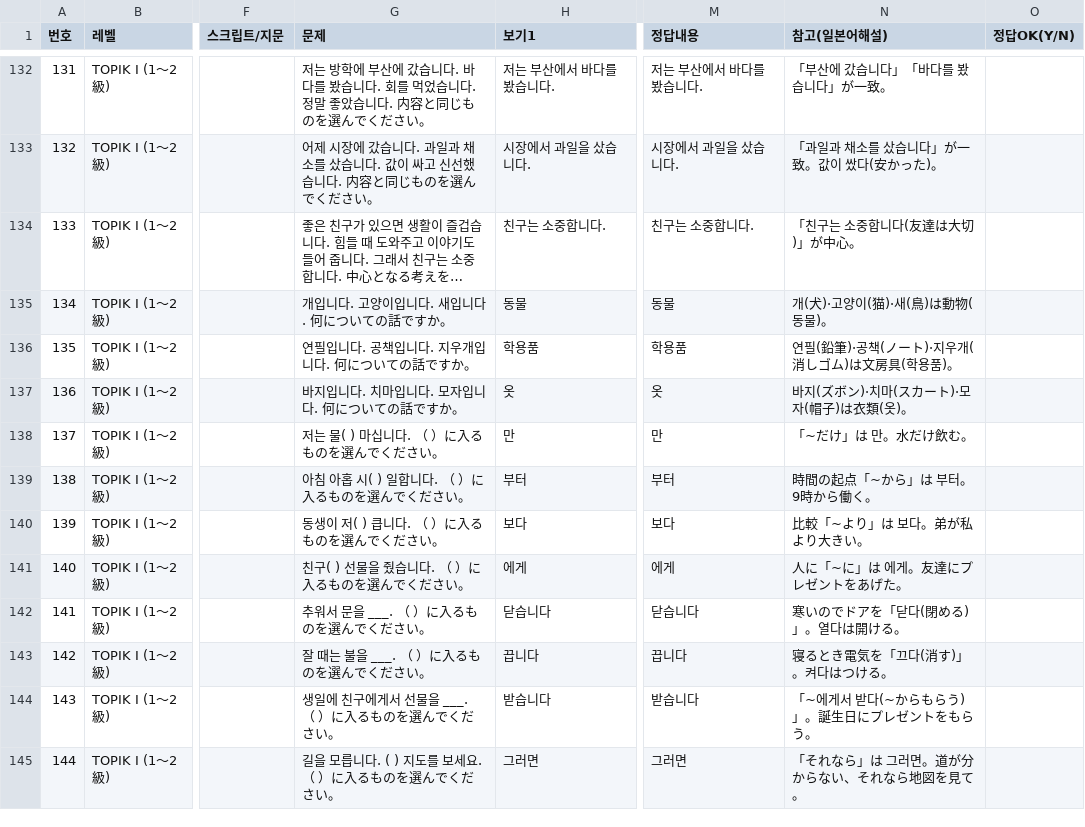
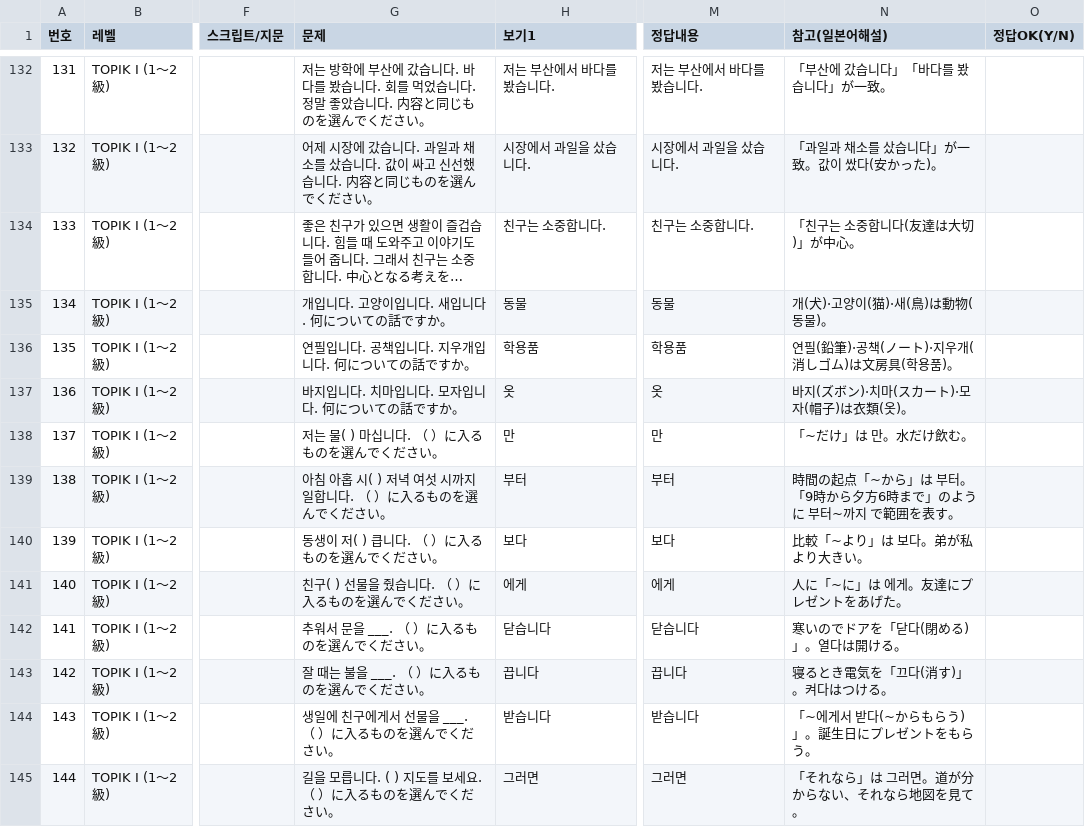
Before and after one commit to kimyoo04/kr-study, a CSV file: docs/topik-review-topik1.csv, drawn as a sheet; only a part is shown, gaps mark what is left out; long unchanged cells end in …; the diff names each change by its address in the sheet, - before the commit and + after, or states it on an @@ line.

```diff
--- a/docs/topik-review-topik1.csv
+++ b/docs/topik-review-topik1.csv
-G139 (문제): 아침 아홉 시( ) 일합니다. （ ）に入るものを選んでください。
+G139 (문제): 아침 아홉 시( ) 저녁 여섯 시까지 일합니다. （ ）に入るものを選んでください。
-N139 (참고(일본어해설)): 時間の起点「~から」は 부터。9時から働く。
+N139 (참고(일본어해설)): 時間の起点「~から」は 부터。「9時から夕方6時まで」のように 부터~까지 で範囲を表す。
```
Also changed, not shown: docs/topik-review.csv, docs/topik-review.tsv, 3 other files.
